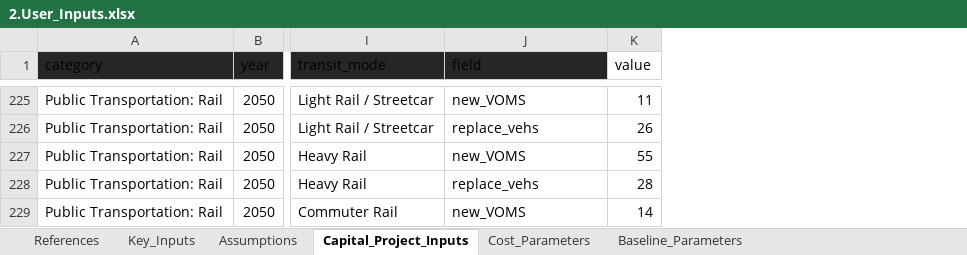
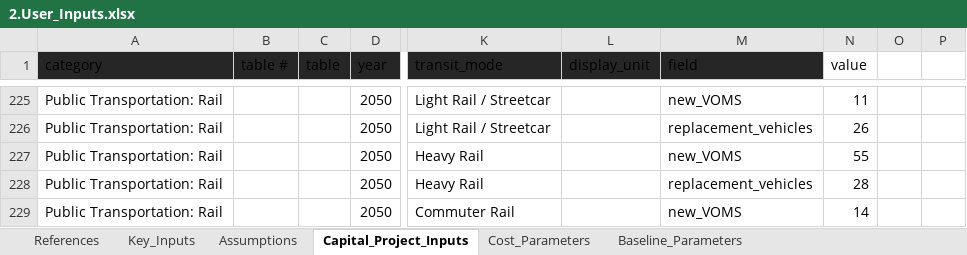
Before and after one commit to camsys/TEACART, an Excel workbook: 2.User_Inputs.xlsx, sheet Capital_Project_Inputs, drawn as a sheet; only a part is shown, gaps mark what is left out; values as stored, in another font and other column widths than the file's, no borders; table styles not drawn; addresses are those after the commit; the diff covers the shown part only; the diff names each change by its address in the sheet, - before the commit and + after, or states it on an @@ line.

Commit message:
some tweaks to the user inputs table, changing source function

```diff
--- a/2.User_Inputs.xlsx (sheet Capital_Project_Inputs)
+++ b/2.User_Inputs.xlsx (sheet Capital_Project_Inputs)
+column B (table #), empty
+column C (table), empty
+column L (display_unit), empty
+column O, empty
+column P, empty
-M226 (field): replace_vehs
+M226 (field): replacement_vehicles
-M228 (field): replace_vehs
+M228 (field): replacement_vehicles
```
Also changed, not shown: 40 edited cells elsewhere in this sheet, 1 other file.
